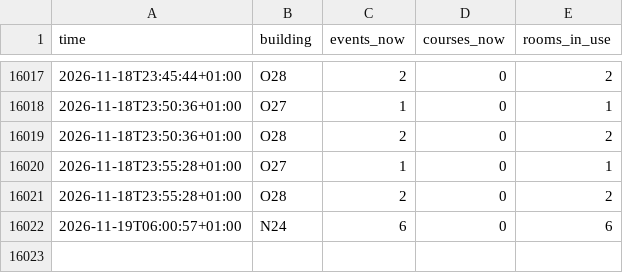
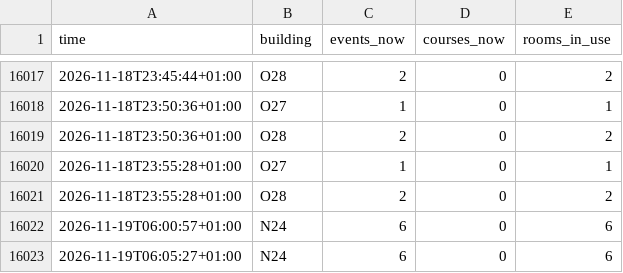
Before and after one commit to raustefan/parkingsim, a CSV file: lectures_by_building.csv, drawn as a sheet; only a part is shown, gaps mark what is left out; the diff names each change by its address in the sheet, - before the commit and + after, or states it on an @@ line.

```diff
--- a/lectures_by_building.csv
+++ b/lectures_by_building.csv
+row 16023: 2026-11-19T06:05:27+01:00 | N24 | 6 | 0 | 6
```
Also changed, not shown: lectures.csv, traffic.csv, 5 other files.
